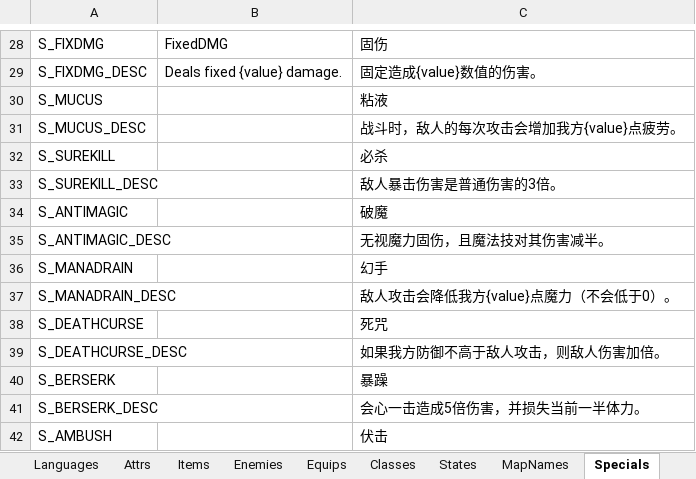
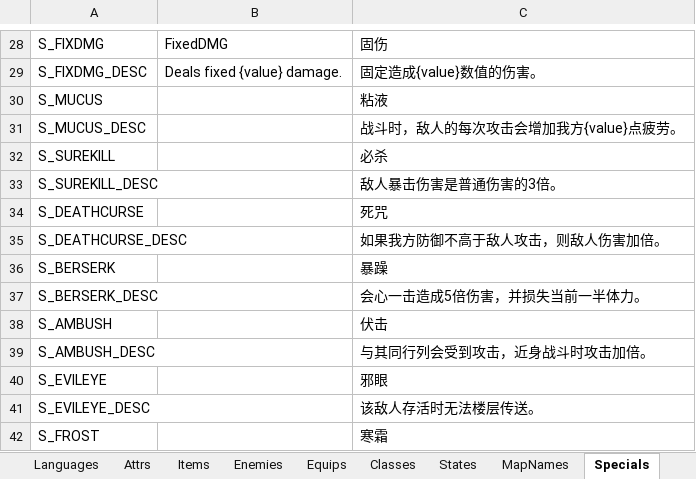
Before and after one commit to JasonLeon01/ProjectMT3, an Excel workbook: Data/Locale/Locale.xlsx, sheet Specials, drawn as a sheet; only a part is shown, gaps mark what is left out; the shorter side is filled out with more unchanged rows; values as stored, in another font and other column widths than the file's, no borders; the diff names each change by its address in the sheet, - before the commit and + after, or states it on an @@ line.

```diff
--- a/Data/Locale/Locale.xlsx (sheet Specials)
+++ b/Data/Locale/Locale.xlsx (sheet Specials)
-row 34: S_ANTIMAGIC |  | 破魔
-row 35: S_ANTIMAGIC_DESC |  | 无视魔力固伤，且魔法技对其伤害减半。
-row 36: S_MANADRAIN |  | 幻手
-row 37: S_MANADRAIN_DESC |  | 敌人攻击会降低我方{value}点魔力（不会低于0）。
```
Also changed, not shown: 21 other files.
